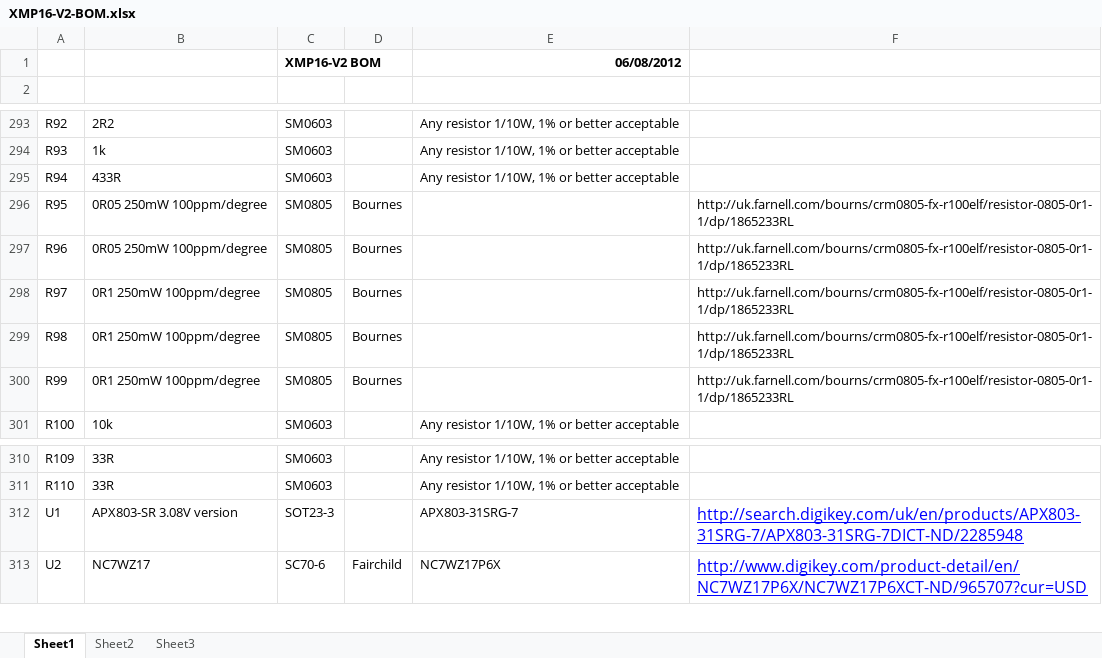
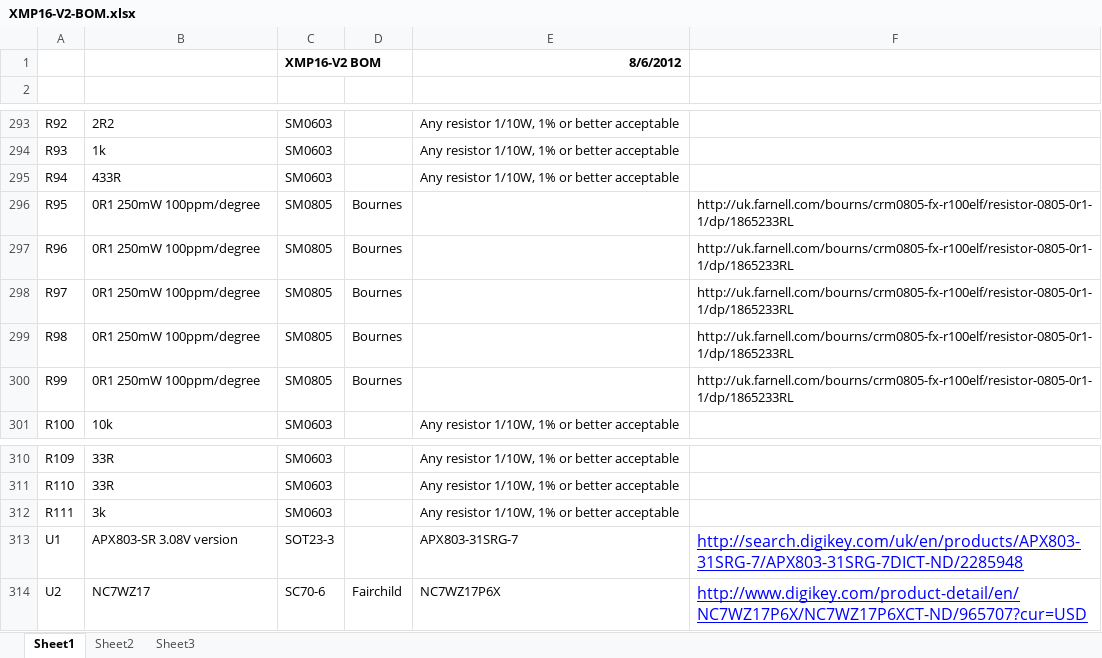
Before and after one commit to swallow-project/swallow-slice-xmp16, an Excel workbook: Manufacturing/V2/XMP16-V2-BOM.xlsx, sheet Sheet1, drawn as a sheet; only a part is shown, gaps mark what is left out; values as stored, in another font and other column widths than the file's, no borders; the diff names each change by its address in the sheet, - before the commit and + after, or states it on an @@ line.

Commit message:
Pull-up resistor R111 added to pull up potentially floating MSEL.

```diff
--- a/Manufacturing/V2/XMP16-V2-BOM.xlsx (sheet Sheet1)
+++ b/Manufacturing/V2/XMP16-V2-BOM.xlsx (sheet Sheet1)
-E1: 06/08/2012
+E1: 8/6/2012
-B296:B297: 0R05 250mW 100ppm/degree
+B296:B297: 0R1 250mW 100ppm/degree
+row 312: R111 | 3k | SM0603 |  | Any resistor 1/10W, 1% or better acceptable
```
Also changed, not shown: 16 other files.
